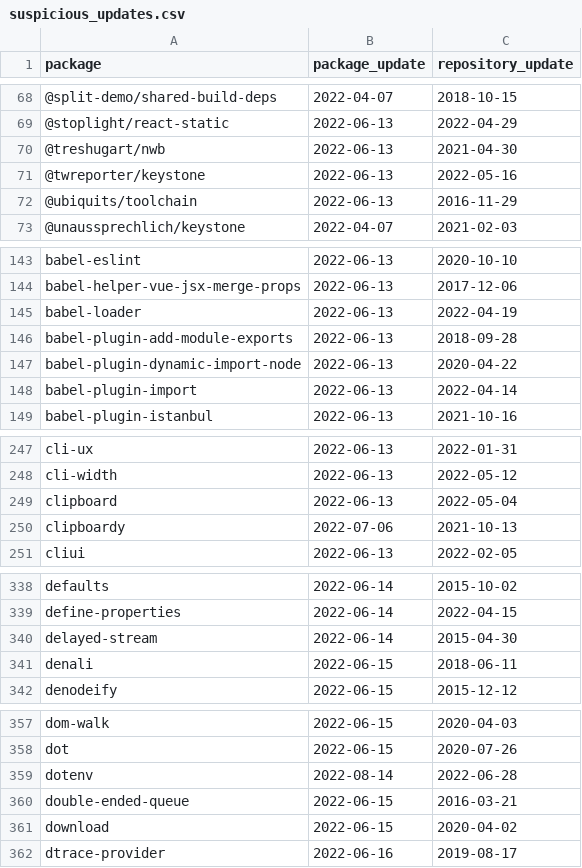
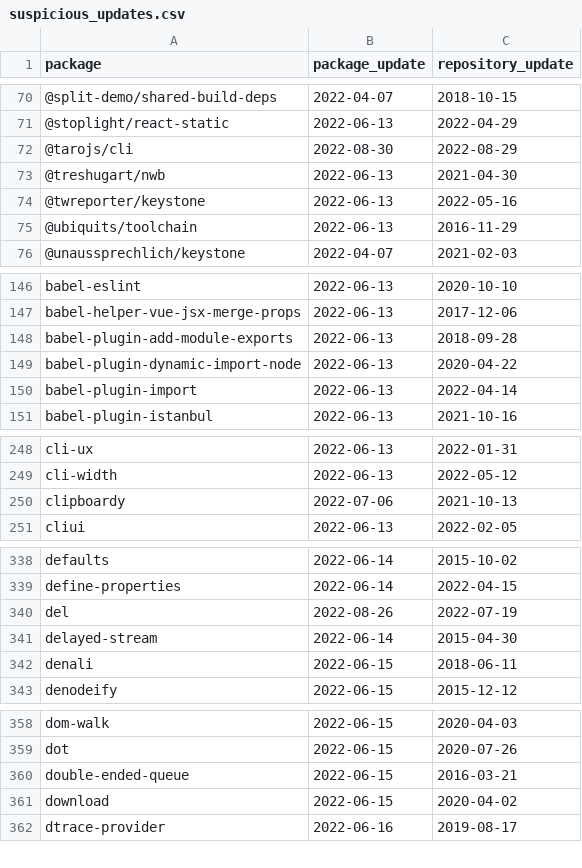
Before and after one commit to trickest/packages, a CSV file: npm/suspicious_updates.csv, drawn as a sheet; only a part is shown, gaps mark what is left out; the diff covers the shown part only.

```diff
--- a/npm/suspicious_updates.csv
+++ b/npm/suspicious_updates.csv
@@ -69,2 +71,3 @@ package,package_update,repository_update
 @stoplight/react-static,2022-06-13,2022-04-29
+@tarojs/cli,2022-08-30,2022-08-29
 @treshugart/nwb,2022-06-13,2021-04-30
@@ -144,3 +147,2 @@ babel-eslint,2022-06-13,2020-10-10
 babel-helper-vue-jsx-merge-props,2022-06-13,2017-12-06
-babel-loader,2022-06-13,2022-04-19
 babel-plugin-add-module-exports,2022-06-13,2018-09-28
@@ -248,3 +249,2 @@ cli-ux,2022-06-13,2022-01-31
 cli-width,2022-06-13,2022-05-12
-clipboard,2022-06-13,2022-05-04
 clipboardy,2022-07-06,2021-10-13
@@ -339,2 +339,3 @@ defaults,2022-06-14,2015-10-02
 define-properties,2022-06-14,2022-04-15
+del,2022-08-26,2022-07-19
 delayed-stream,2022-06-14,2015-04-30
@@ -358,3 +359,2 @@ dom-walk,2022-06-15,2020-04-03
 dot,2022-06-15,2020-07-26
-dotenv,2022-08-14,2022-06-28
 double-ended-queue,2022-06-15,2016-03-21
```
Also changed, not shown: 19 added rows, 15 removed rows and 15 edited cells elsewhere in this file, 2 other files.
